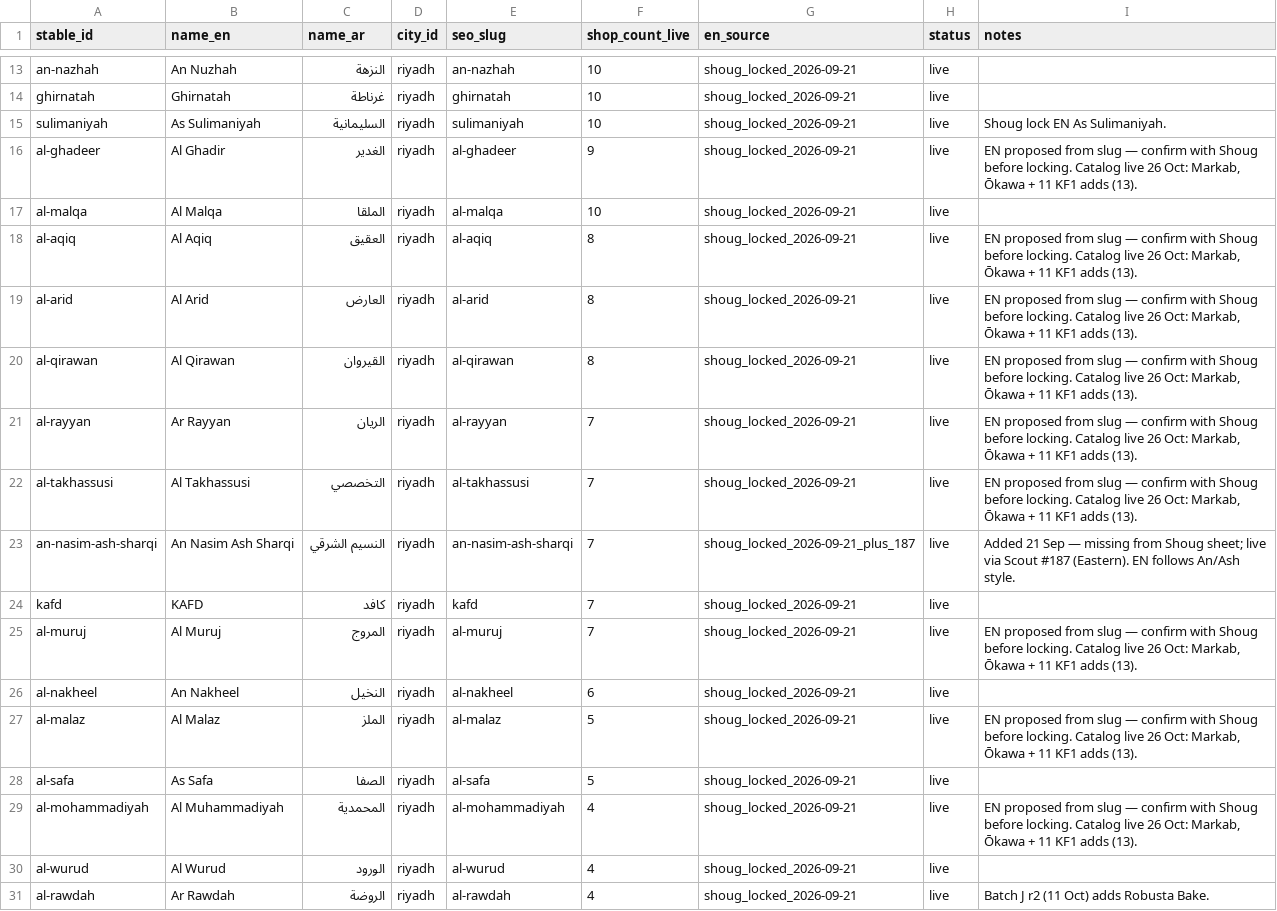
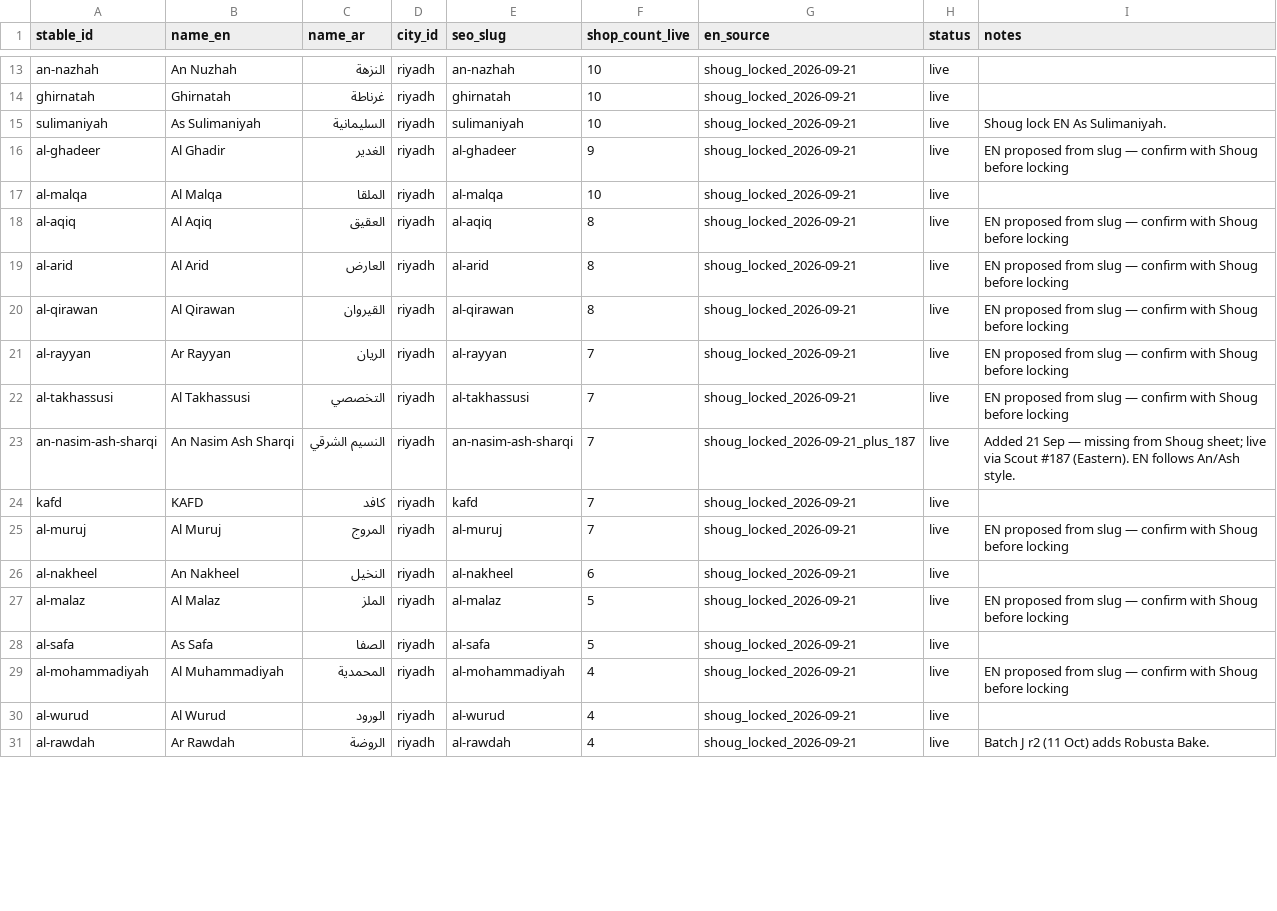
Before and after one commit to zaqms/Koofi, a TSV file: data/districts-en-ar-bulk.tsv, drawn as a sheet; only a part is shown, gaps mark what is left out; the diff covers the shown part only.

Commit message:
KF1: restore 19 district sheet notes changed by mistake
The KF1 commit (62f77b99) appended the king-fahd note ("Catalog live 26 Oct: Markab, Ōkawa
+ 11 KF1 adds (13).") to 19 unrelated rows of data/districts-en-ar-bulk.tsv (al-munsiyah,
al-ghadeer, al-aqiq, al-arid, al-qirawan, al-rayyan, al-takhassusi, al-muruj, al-malaz,
al-mohammadiyah, al-wadi, al-fayha, al-manar, al-rawabi, an-nada, al-mathar, al-raqban,
at-taawun, diplomatic-quarter). Restore those rows to their main (6f294370) text. The
king-fahd row (count 13 and its note) is unchanged. Sheet-only change: no catalog, count,
sitemap or code change.

```diff
--- a/data/districts-en-ar-bulk.tsv
+++ b/data/districts-en-ar-bulk.tsv
@@ -15,16 +15,16 @@ ghirnatah	Ghirnatah	غرناطة	riyadh	ghirnatah	10	shoug_locked_2026-09-21	liv
 sulimaniyah	As Sulimaniyah	السليمانية	riyadh	sulimaniyah	10	shoug_locked_2026-09-21	live	Shoug lock EN As Sulimaniyah.
-al-ghadeer	Al Ghadir	الغدير	riyadh	al-ghadeer	9	shoug_locked_2026-09-21	live	EN proposed from slug — confirm with Shoug before locking. Catalog live 26 Oct: Markab, Ōkawa + 11 KF1 adds (13).
+al-ghadeer	Al Ghadir	الغدير	riyadh	al-ghadeer	9	shoug_locked_2026-09-21	live	EN proposed from slug — confirm with Shoug before locking
 al-malqa	Al Malqa	الملقا	riyadh	al-malqa	10	shoug_locked_2026-09-21	live	
-al-aqiq	Al Aqiq	العقيق	riyadh	al-aqiq	8	shoug_locked_2026-09-21	live	EN proposed from slug — confirm with Shoug before locking. Catalog live 26 Oct: Markab, Ōkawa + 11 KF1 adds (13).
-al-arid	Al Arid	العارض	riyadh	al-arid	8	shoug_locked_2026-09-21	live	EN proposed from slug — confirm with Shoug before locking. Catalog live 26 Oct: Markab, Ōkawa + 11 KF1 adds (13).
-al-qirawan	Al Qirawan	القيروان	riyadh	al-qirawan	8	shoug_locked_2026-09-21	live	EN proposed from slug — confirm with Shoug before locking. Catalog live 26 Oct: Markab, Ōkawa + 11 KF1 adds (13).
-al-rayyan	Ar Rayyan	الريان	riyadh	al-rayyan	7	shoug_locked_2026-09-21	live	EN proposed from slug — confirm with Shoug before locking. Catalog live 26 Oct: Markab, Ōkawa + 11 KF1 adds (13).
-al-takhassusi	Al Takhassusi	التخصصي	riyadh	al-takhassusi	7	shoug_locked_2026-09-21	live	EN proposed from slug — confirm with Shoug before locking. Catalog live 26 Oct: Markab, Ōkawa + 11 KF1 adds (13).
+al-aqiq	Al Aqiq	العقيق	riyadh	al-aqiq	8	shoug_locked_2026-09-21	live	EN proposed from slug — confirm with Shoug before locking
+al-arid	Al Arid	العارض	riyadh	al-arid	8	shoug_locked_2026-09-21	live	EN proposed from slug — confirm with Shoug before locking
+al-qirawan	Al Qirawan	القيروان	riyadh	al-qirawan	8	shoug_locked_2026-09-21	live	EN proposed from slug — confirm with Shoug before locking
+al-rayyan	Ar Rayyan	الريان	riyadh	al-rayyan	7	shoug_locked_2026-09-21	live	EN proposed from slug — confirm with Shoug before locking
+al-takhassusi	Al Takhassusi	التخصصي	riyadh	al-takhassusi	7	shoug_locked_2026-09-21	live	EN proposed from slug — confirm with Shoug before locking
 an-nasim-ash-sharqi	An Nasim Ash Sharqi	النسيم الشرقي	riyadh	an-nasim-ash-sharqi	7	shoug_locked_2026-09-21_plus_187	live	Added 21 Sep — missing from Shoug sheet; live via Scout #187 (Eastern). EN follows An/Ash style.
 kafd	KAFD	كافد	riyadh	kafd	7	shoug_locked_2026-09-21	live	
-al-muruj	Al Muruj	المروج	riyadh	al-muruj	7	shoug_locked_2026-09-21	live	EN proposed from slug — confirm with Shoug before locking. Catalog live 26 Oct: Markab, Ōkawa + 11 KF1 adds (13).
+al-muruj	Al Muruj	المروج	riyadh	al-muruj	7	shoug_locked_2026-09-21	live	EN proposed from slug — confirm with Shoug before locking
 al-nakheel	An Nakheel	النخيل	riyadh	al-nakheel	6	shoug_locked_2026-09-21	live	
-al-malaz	Al Malaz	الملز	riyadh	al-malaz	5	shoug_locked_2026-09-21	live	EN proposed from slug — confirm with Shoug before locking. Catalog live 26 Oct: Markab, Ōkawa + 11 KF1 adds (13).
+al-malaz	Al Malaz	الملز	riyadh	al-malaz	5	shoug_locked_2026-09-21	live	EN proposed from slug — confirm with Shoug before locking
 al-safa	As Safa	الصفا	riyadh	al-safa	5	shoug_locked_2026-09-21	live	
-al-mohammadiyah	Al Muhammadiyah	المحمدية	riyadh	al-mohammadiyah	4	shoug_locked_2026-09-21	live	EN proposed from slug — confirm with Shoug before locking. Catalog live 26 Oct: Markab, Ōkawa + 11 KF1 adds (13).
+al-mohammadiyah	Al Muhammadiyah	المحمدية	riyadh	al-mohammadiyah	4	shoug_locked_2026-09-21	live	EN proposed from slug — confirm with Shoug before locking
 al-wurud	Al Wurud	الورود	riyadh	al-wurud	4	shoug_locked_2026-09-21	live	
```
Also changed, not shown: 10 edited cells elsewhere in this file.
